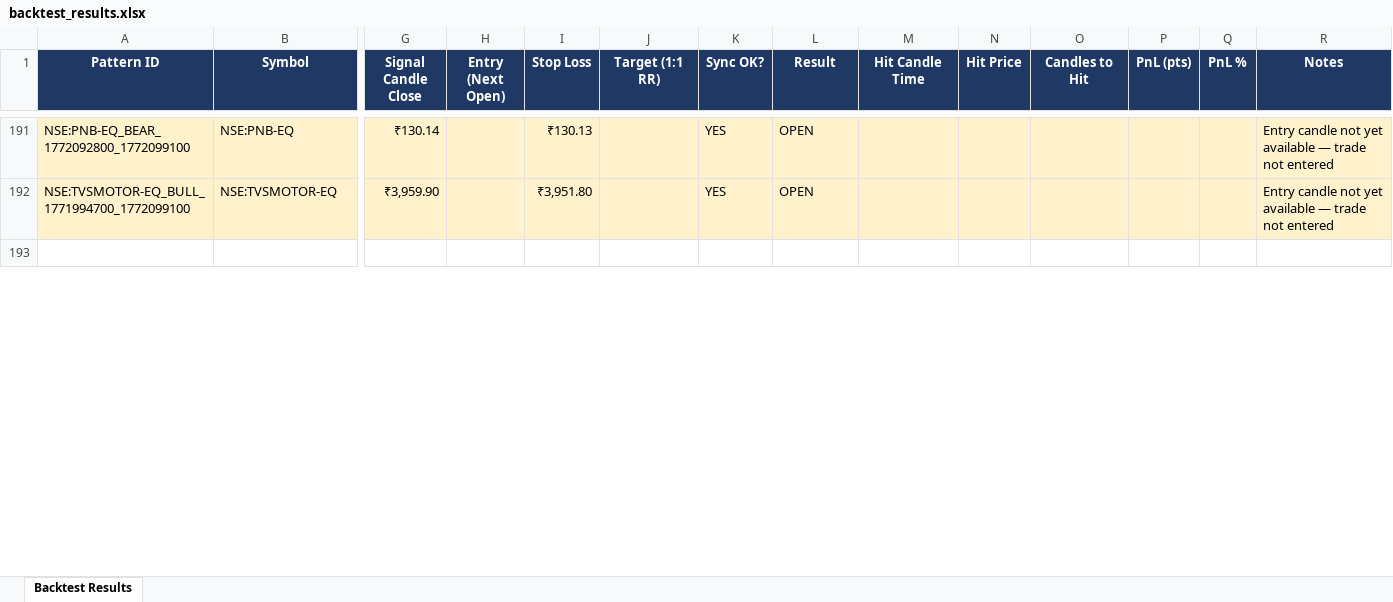
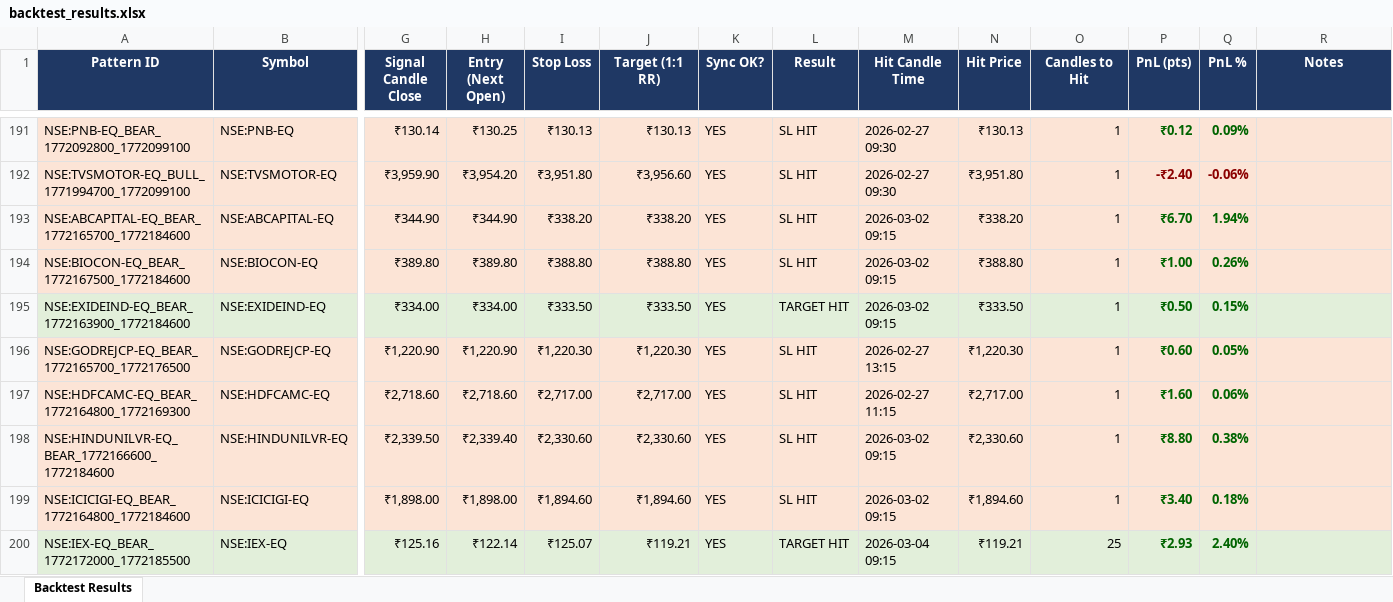
Before and after one commit to lazysauras03-byte/TG-LEVELS, an Excel workbook: backtest_results.xlsx, sheet Backtest Results, drawn as a sheet; only a part is shown, gaps mark what is left out; the shorter side is filled out with more unchanged rows; values as stored, in another font and other column widths than the file's, no borders; rows hold the shown columns only; the diff covers the shown part only; the diff names each change by its address in the sheet, - before the commit and + after, or states it on an @@ line.

```diff
--- a/backtest_results.xlsx (sheet Backtest Results)
+++ b/backtest_results.xlsx (sheet Backtest Results)
-H191 (Entry (Next Open)): (empty)
+H191 (Entry (Next Open)): ₹130.25
-J191 (Target (1:1 RR)): (empty)
+J191 (Target (1:1 RR)): ₹130.13
-L191:L192 (Result): OPEN
+L191:L192 (Result): SL HIT
-M191:M192 (Hit Candle Time): (empty)
+M191:M192 (Hit Candle Time): 2026-02-27 09:30
-N191 (Hit Price): (empty)
+N191 (Hit Price): ₹130.13
-O191:O192 (Candles to Hit): (empty)
+O191:O192 (Candles to Hit): 1
-P191 (PnL (pts)): (empty)
+P191 (PnL (pts)): ₹0.12
-Q191 (PnL %): (empty)
+Q191 (PnL %): 0.09%
-R191:R192 (Notes): Entry candle not yet available — trade not entered
+R191:R192 (Notes): (empty)
-H192 (Entry (Next Open)): (empty)
+H192 (Entry (Next Open)): ₹3,954.20
-J192 (Target (1:1 RR)): (empty)
+J192 (Target (1:1 RR)): ₹3,956.60
-N192 (Hit Price): (empty)
+N192 (Hit Price): ₹3,951.80
-P192 (PnL (pts)): (empty)
+P192 (PnL (pts)): -₹2.40
-Q192 (PnL %): (empty)
+Q192 (PnL %): -0.06%
+row 193: NSE:ABCAPITAL-EQ_BEAR_1772165700_1772184600 | NSE:ABCAPITAL-EQ | ₹344.90 | ₹344.90 | ₹338.20 | ₹338.20 | YES | SL HIT | 2026-03-02 09:15 | ₹338.20 | 1 | ₹6.70 | 1.94%
+row 194: NSE:BIOCON-EQ_BEAR_1772167500_1772184600 | NSE:BIOCON-EQ | ₹389.80 | ₹389.80 | ₹388.80 | ₹388.80 | YES | SL HIT | 2026-03-02 09:15 | ₹388.80 | 1 | ₹1.00 | 0.26%
+row 195: NSE:EXIDEIND-EQ_BEAR_1772163900_1772184600 | NSE:EXIDEIND-EQ | ₹334.00 | ₹334.00 | ₹333.50 | ₹333.50 | YES | TARGET HIT | 2026-03-02 09:15 | ₹333.50 | 1 | ₹0.50 | 0.15%
+row 196: NSE:GODREJCP-EQ_BEAR_1772165700_1772176500 | NSE:GODREJCP-EQ | ₹1,220.90 | ₹1,220.90 | ₹1,220.30 | ₹1,220.30 | YES | SL HIT | 2026-02-27 13:15 | ₹1,220.30 | 1 | ₹0.60 | 0.05%
+row 197: NSE:HDFCAMC-EQ_BEAR_1772164800_1772169300 | NSE:HDFCAMC-EQ | ₹2,718.60 | ₹2,718.60 | ₹2,717.00 | ₹2,717.00 | YES | SL HIT | 2026-02-27 11:15 | ₹2,717.00 | 1 | ₹1.60 | 0.06%
+row 198: NSE:HINDUNILVR-EQ_BEAR_1772166600_1772184600 | NSE:HINDUNILVR-EQ | ₹2,339.50 | ₹2,339.40 | ₹2,330.60 | ₹2,330.60 | YES | SL HIT | 2026-03-02 09:15 | ₹2,330.60 | 1 | ₹8.80 | 0.38%
+row 199: NSE:ICICIGI-EQ_BEAR_1772164800_1772184600 | NSE:ICICIGI-EQ | ₹1,898.00 | ₹1,898.00 | ₹1,894.60 | ₹1,894.60 | YES | SL HIT | 2026-03-02 09:15 | ₹1,894.60 | 1 | ₹3.40 | 0.18%
+row 200: NSE:IEX-EQ_BEAR_1772172000_1772185500 | NSE:IEX-EQ | ₹125.16 | ₹122.14 | ₹125.07 | ₹119.21 | YES | TARGET HIT | 2026-03-04 09:15 | ₹119.21 | 25 | ₹2.93 | 2.40%
```
Also changed, not shown: 44 added rows, 1 removed row and 81 edited cells elsewhere in this sheet, 5 other files.
